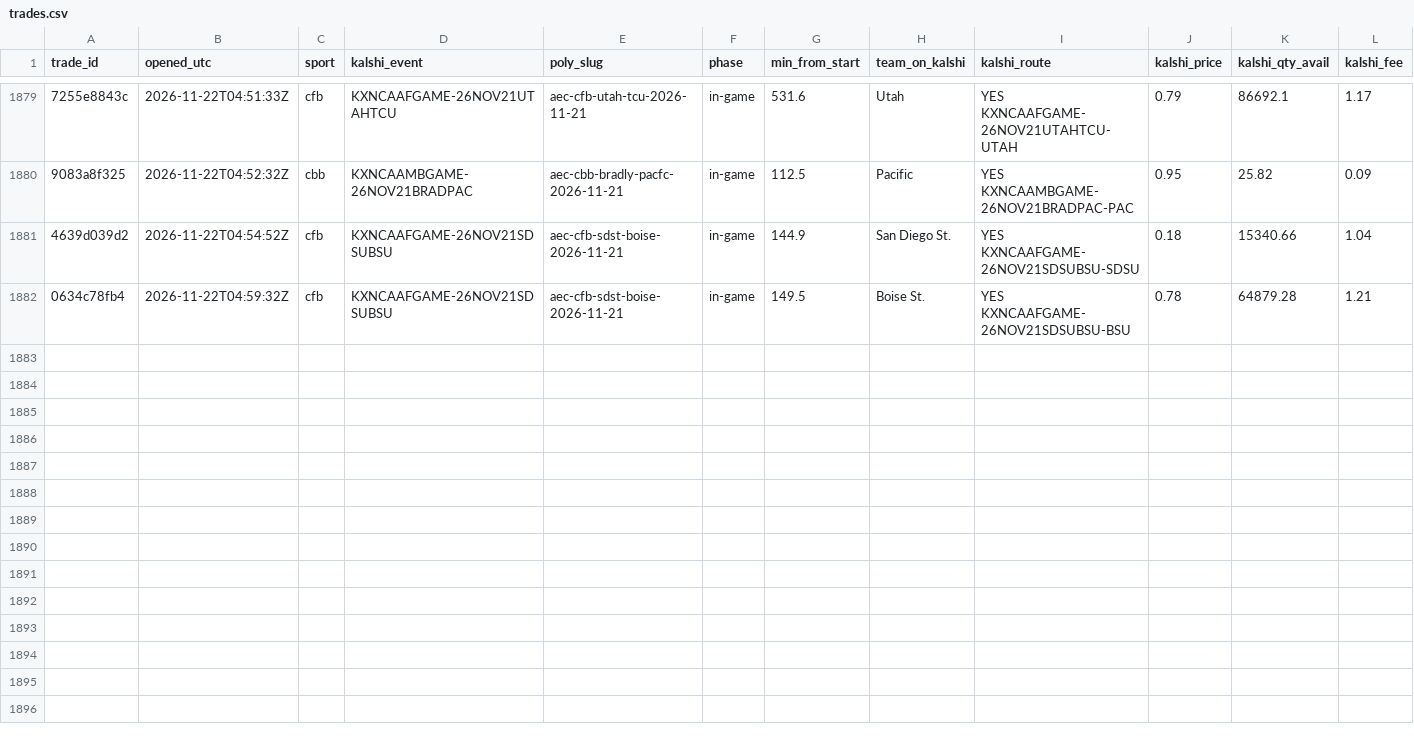
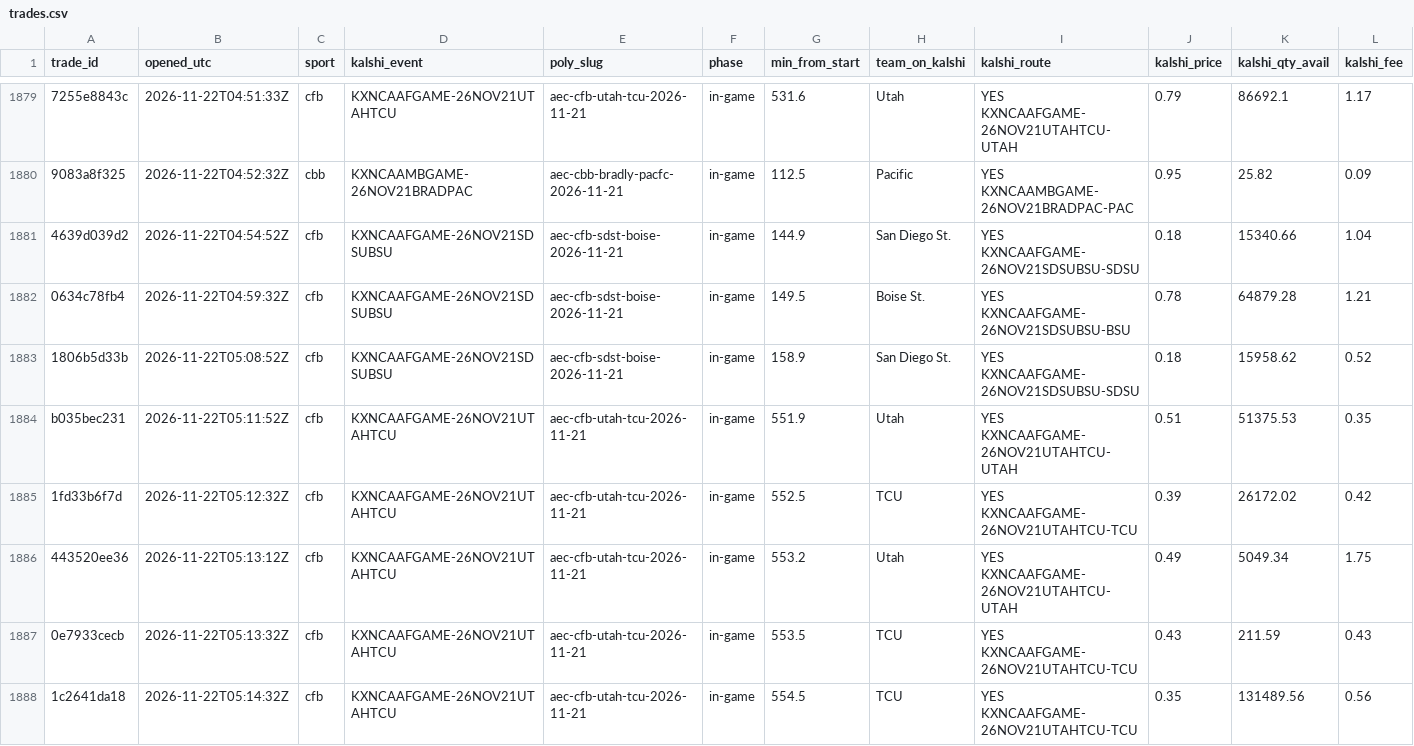
Before and after one commit to gwjp19/Garage-Band-Hedge-Fund, a CSV file: data/trades.csv, drawn as a sheet; only a part is shown, gaps mark what is left out; rows hold the shown columns only; the diff names each change by its address in the sheet, - before the commit and + after, or states it on an @@ line.

```diff
--- a/data/trades.csv
+++ b/data/trades.csv
+row 1883: 1806b5d33b | 2026-11-22T05:08:52Z | cfb | KXNCAAFGAME-26NOV21SDSUBSU | aec-cfb-sdst-boise-2026-11-21 | in-game | 158.9 | San Diego St. | YES KXNCAAFGAME-26NOV21SDSUBSU-SDSU | 0.18 | 15958.62 | 0.52
+row 1884: b035bec231 | 2026-11-22T05:11:52Z | cfb | KXNCAAFGAME-26NOV21UTAHTCU | aec-cfb-utah-tcu-2026-11-21 | in-game | 551.9 | Utah | YES KXNCAAFGAME-26NOV21UTAHTCU-UTAH | 0.51 | 51375.53 | 0.35
+row 1885: 1fd33b6f7d | 2026-11-22T05:12:32Z | cfb | KXNCAAFGAME-26NOV21UTAHTCU | aec-cfb-utah-tcu-2026-11-21 | in-game | 552.5 | TCU | YES KXNCAAFGAME-26NOV21UTAHTCU-TCU | 0.39 | 26172.02 | 0.42
+row 1886: 443520ee36 | 2026-11-22T05:13:12Z | cfb | KXNCAAFGAME-26NOV21UTAHTCU | aec-cfb-utah-tcu-2026-11-21 | in-game | 553.2 | Utah | YES KXNCAAFGAME-26NOV21UTAHTCU-UTAH | 0.49 | 5049.34 | 1.75
+row 1887: 0e7933cecb | 2026-11-22T05:13:32Z | cfb | KXNCAAFGAME-26NOV21UTAHTCU | aec-cfb-utah-tcu-2026-11-21 | in-game | 553.5 | TCU | YES KXNCAAFGAME-26NOV21UTAHTCU-TCU | 0.43 | 211.59 | 0.43
+row 1888: 1c2641da18 | 2026-11-22T05:14:32Z | cfb | KXNCAAFGAME-26NOV21UTAHTCU | aec-cfb-utah-tcu-2026-11-21 | in-game | 554.5 | TCU | YES KXNCAAFGAME-26NOV21UTAHTCU-TCU | 0.35 | 131489.56 | 0.56
```
Also changed, not shown: data/gaps.csv, 1 other file.
